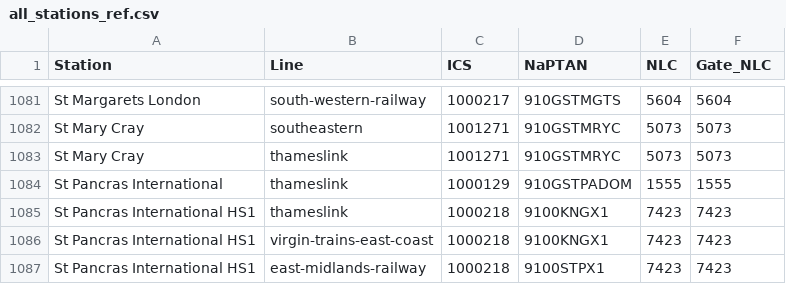
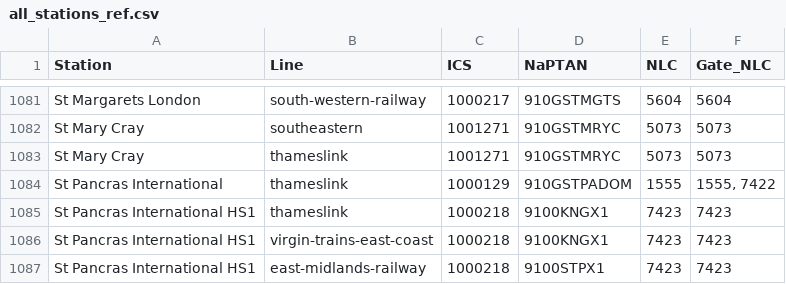
Before and after one commit to AIvahnenko12/network, a CSV file: all_stations_ref.csv, drawn as a sheet; only a part is shown, gaps mark what is left out.

Commit message:
adding st panc NLC

```diff
--- a/all_stations_ref.csv
+++ b/all_stations_ref.csv
@@ -1083,3 +1083,3 @@ St Mary Cray,southeastern,1001271,910GSTMRYC,5073,5073
 St Mary Cray,thameslink,1001271,910GSTMRYC,5073,5073
-St Pancras International,thameslink,1000129,910GSTPADOM,1555,1555
+St Pancras International,thameslink,1000129,910GSTPADOM,1555,"1555, 7422"
 St Pancras International HS1,thameslink,1000218,9100KNGX1,7423,7423
```
